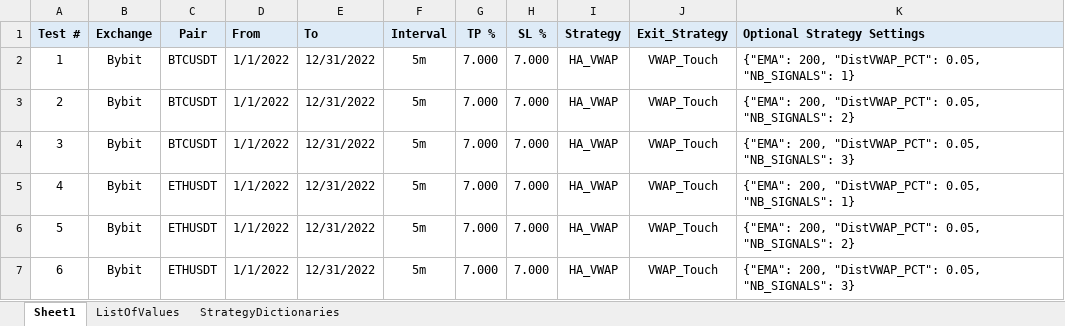
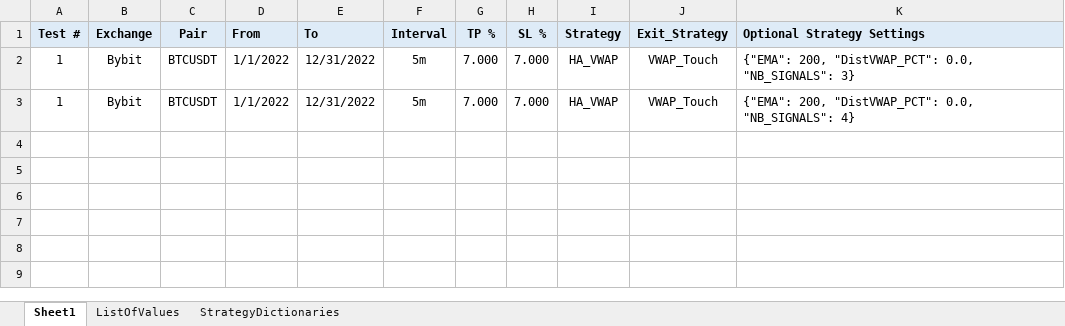
Before and after one commit to SebCoding/BackTester, an Excel workbook: TestCases.xlsx, sheet Sheet1, drawn as a sheet; values as stored, in another font and other column widths than the file's, no borders; the diff names each change by its address in the sheet, - before the commit and + after, or states it on an @@ line.

Commit message:
Added NB_SIGNLAS=4 for HA_VWAP.

```diff
--- a/TestCases.xlsx (sheet Sheet1)
+++ b/TestCases.xlsx (sheet Sheet1)
-K2 (Optional Strategy Settings): …200, "DistVWAP_PCT": 0.05, "NB_SIGNALS": 1}
+K2 (Optional Strategy Settings): …200, "DistVWAP_PCT": 0.0, "NB_SIGNALS": 3}
-A3 (Test #): 2
+A3 (Test #): 1
-K3 (Optional Strategy Settings): …200, "DistVWAP_PCT": 0.05, "NB_SIGNALS": 2}
+K3 (Optional Strategy Settings): …200, "DistVWAP_PCT": 0.0, "NB_SIGNALS": 4}
-row 4: 3 | Bybit | BTCUSDT | 1/1/2022 | 12/31/2022 | 5m | 7.000 | 7.000 | HA_VWAP | VWAP_Touch | {"EMA": 200, "DistVWAP_PCT": 0.05, "NB_SIGNALS": 3}
-row 5: 4 | Bybit | ETHUSDT | 1/1/2022 | 12/31/2022 | 5m | 7.000 | 7.000 | HA_VWAP | VWAP_Touch | {"EMA": 200, "DistVWAP_PCT": 0.05, "NB_SIGNALS": 1}
-row 6: 5 | Bybit | ETHUSDT | 1/1/2022 | 12/31/2022 | 5m | 7.000 | 7.000 | HA_VWAP | VWAP_Touch | {"EMA": 200, "DistVWAP_PCT": 0.05, "NB_SIGNALS": 2}
-row 7: 6 | Bybit | ETHUSDT | 1/1/2022 | 12/31/2022 | 5m | 7.000 | 7.000 | HA_VWAP | VWAP_Touch | {"EMA": 200, "DistVWAP_PCT": 0.05, "NB_SIGNALS": 3}
```
Also changed, not shown: 1 other file.
